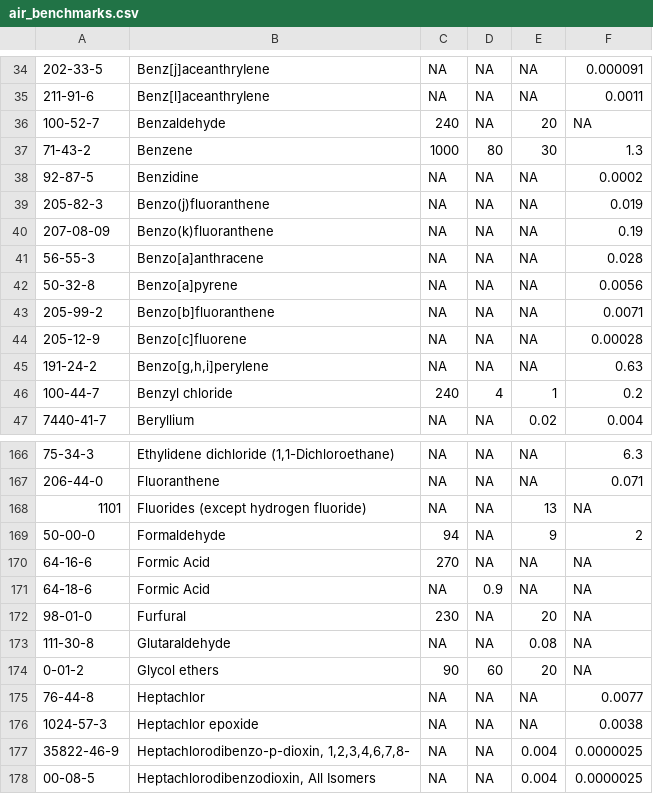
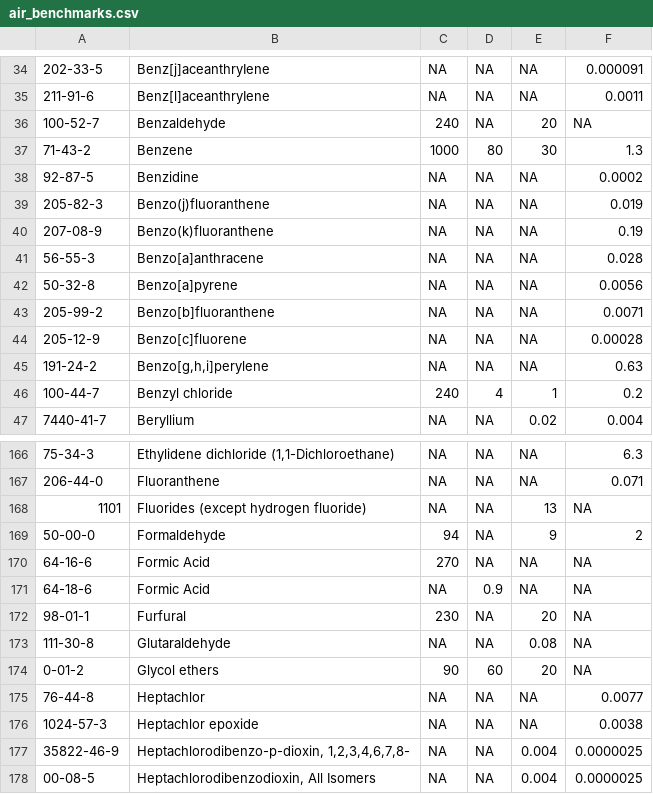
Before and after one commit to dKvale/airscreen, a CSV file: data/air_benchmarks.csv, drawn as a sheet; only a part is shown, gaps mark what is left out.

```diff
--- a/data/air_benchmarks.csv
+++ b/data/air_benchmarks.csv
@@ -39,3 +39,3 @@
 "205-82-3","Benzo(j)fluoranthene",NA,NA,NA,0.019
-"207-08-09","Benzo(k)fluoranthene",NA,NA,NA,0.19
+"207-08-9","Benzo(k)fluoranthene",NA,NA,NA,0.19
 "56-55-3","Benzo[a]anthracene",NA,NA,NA,0.028
@@ -171,3 +171,3 @@
 "64-18-6","Formic Acid",NA,0.9,NA,NA
-"98-01-0","Furfural",230,NA,20,NA
+"98-01-1","Furfural",230,NA,20,NA
 "111-30-8","Glutaraldehyde",NA,NA,0.08,NA
```
Also changed, not shown: 7 other files.
